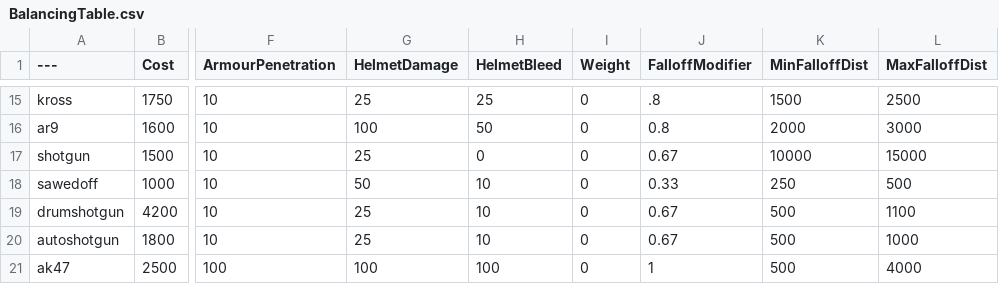
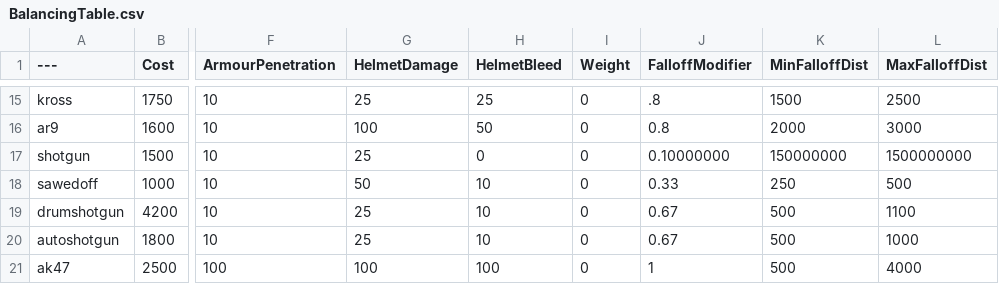
Before and after one commit to Thecolorwhite/BalancingTable, a CSV file: BalancingTable.csv, drawn as a sheet; only a part is shown, gaps mark what is left out; the diff names each change by its address in the sheet, - before the commit and + after, or states it on an @@ line.

Commit message:
Update BalancingTable.csv

```diff
--- a/BalancingTable.csv
+++ b/BalancingTable.csv
-J17 (FalloffModifier): 0.67
+J17 (FalloffModifier): 0.10000000
-K17 (MinFalloffDist): 10000
+K17 (MinFalloffDist): 150000000
-L17 (MaxFalloffDist): 15000
+L17 (MaxFalloffDist): 1500000000
```
